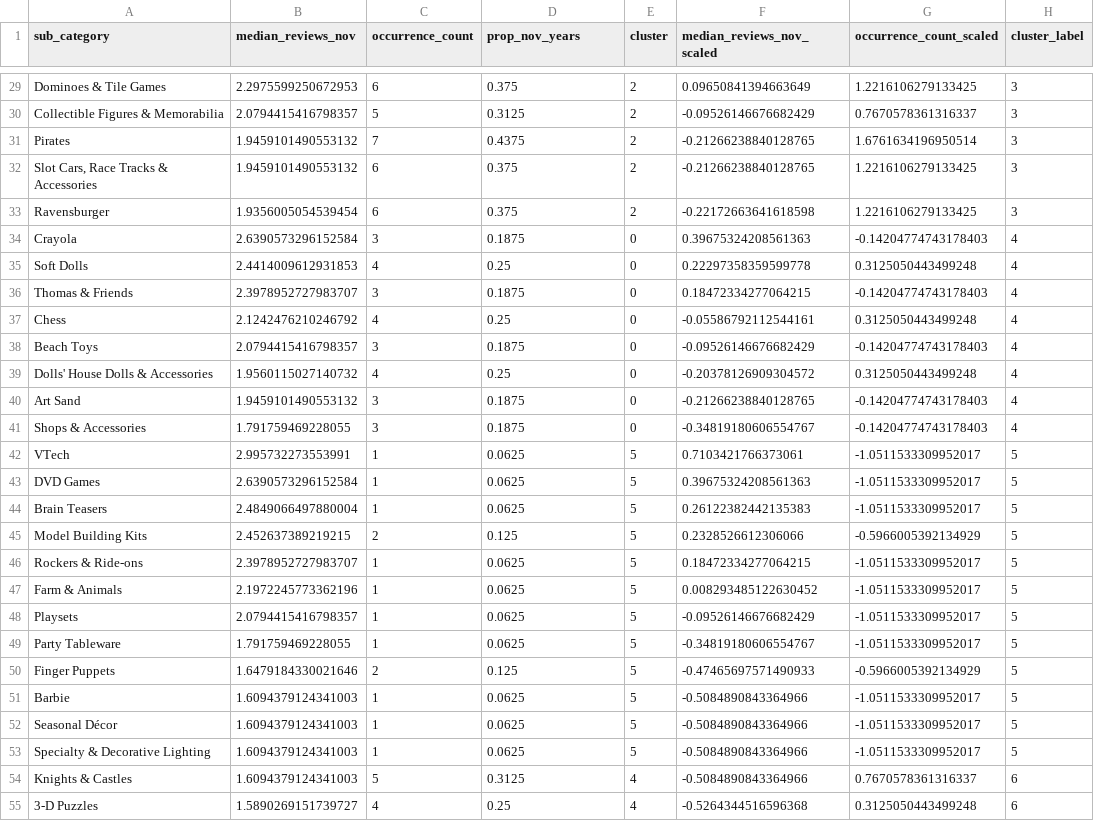
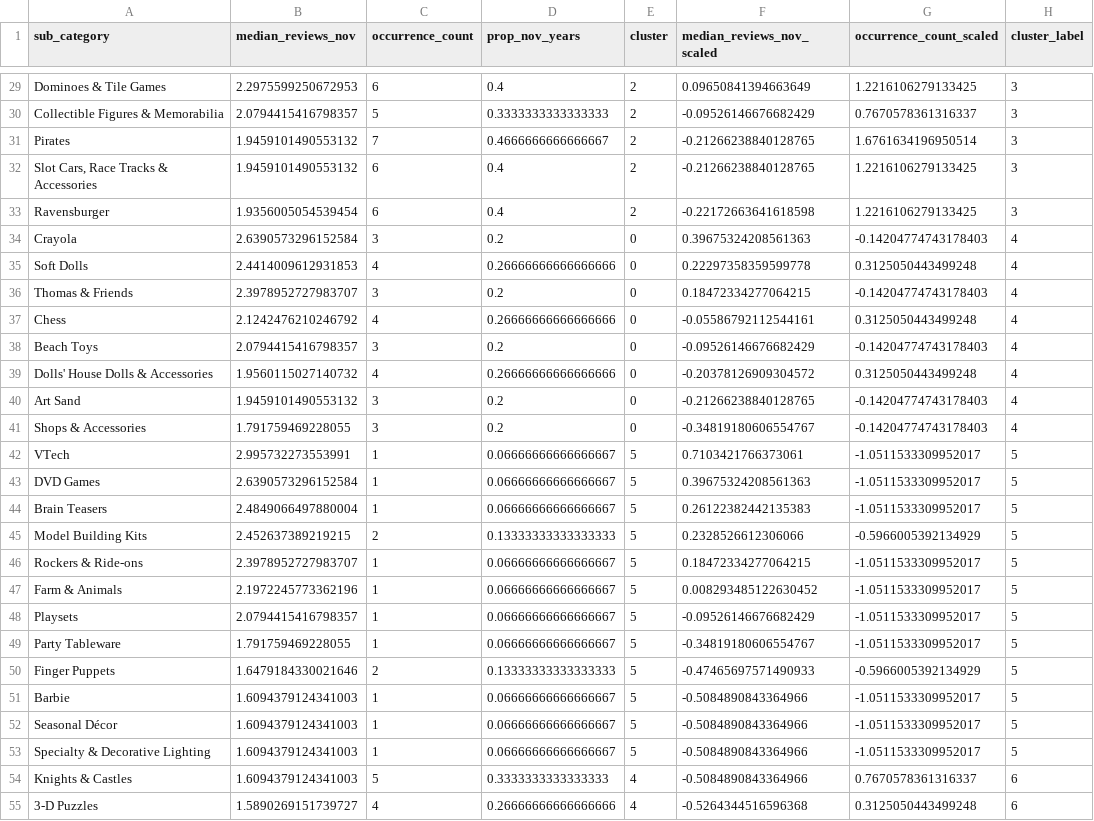
Before and after one commit to zhua3/1149188, a CSV file: COMP647/november_subcategory_clusters.csv, drawn as a sheet; only a part is shown, gaps mark what is left out; the diff covers the shown part only; the diff names each change by its address in the sheet, - before the commit and + after, or states it on an @@ line.

```diff
--- a/COMP647/november_subcategory_clusters.csv
+++ b/COMP647/november_subcategory_clusters.csv
-D29 (prop_nov_years): 0.375
+D29 (prop_nov_years): 0.4
-D30 (prop_nov_years): 0.3125
+D30 (prop_nov_years): 0.3333333333333333
-D31 (prop_nov_years): 0.4375
+D31 (prop_nov_years): 0.4666666666666667
-D32:D33 (prop_nov_years): 0.375
+D32:D33 (prop_nov_years): 0.4
-D34 (prop_nov_years): 0.1875
+D34 (prop_nov_years): 0.2
-D35 (prop_nov_years): 0.25
+D35 (prop_nov_years): 0.26666666666666666
-D36 (prop_nov_years): 0.1875
+D36 (prop_nov_years): 0.2
-D37 (prop_nov_years): 0.25
+D37 (prop_nov_years): 0.26666666666666666
-D38 (prop_nov_years): 0.1875
+D38 (prop_nov_years): 0.2
-D39 (prop_nov_years): 0.25
+D39 (prop_nov_years): 0.26666666666666666
-D40:D41 (prop_nov_years): 0.1875
+D40:D41 (prop_nov_years): 0.2
-D42:D44 (prop_nov_years): 0.0625
+D42:D44 (prop_nov_years): 0.06666666666666667
-D45 (prop_nov_years): 0.125
+D45 (prop_nov_years): 0.13333333333333333
-D46:D49 (prop_nov_years): 0.0625
+D46:D49 (prop_nov_years): 0.06666666666666667
-D50 (prop_nov_years): 0.125
+D50 (prop_nov_years): 0.13333333333333333
-D51:D53 (prop_nov_years): 0.0625
+D51:D53 (prop_nov_years): 0.06666666666666667
-D54 (prop_nov_years): 0.3125
+D54 (prop_nov_years): 0.3333333333333333
-D55 (prop_nov_years): 0.25
+D55 (prop_nov_years): 0.26666666666666666
```
Also changed, not shown: 53 edited cells elsewhere in this file, 2 other files.
